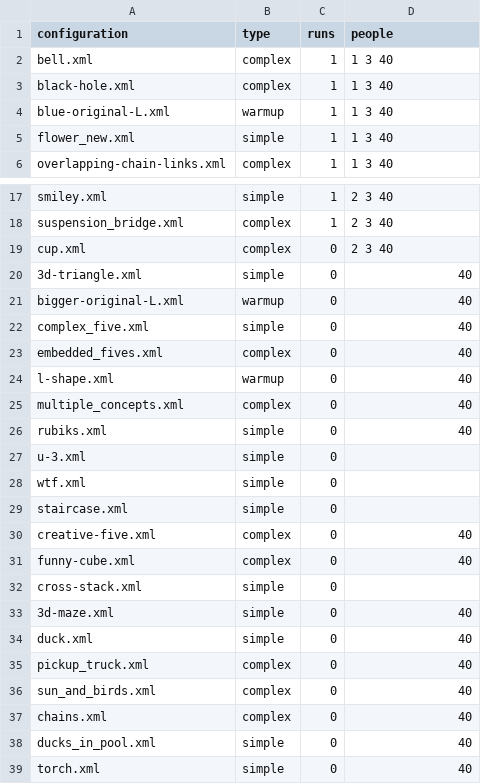
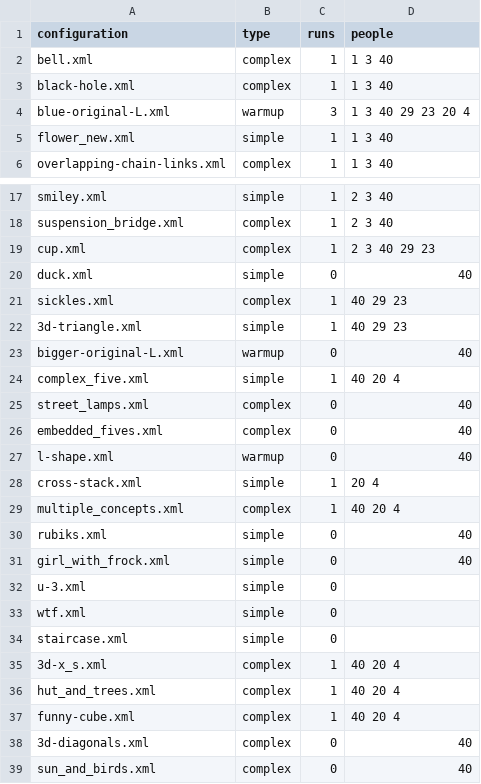
Before and after one commit to prashant-jayan21/minecraft-dialogue, a CSV file: build/install/Python_Examples/configs_db.csv, drawn as a sheet; only a part is shown, gaps mark what is left out; the shorter side is filled out with more unchanged rows; the diff covers the shown part only.

```diff
--- a/build/install/Python_Examples/configs_db.csv
+++ b/build/install/Python_Examples/configs_db.csv
@@ -3,3 +3,3 @@ bell.xml,complex,1,1 3 40
 black-hole.xml,complex,1,1 3 40
-blue-original-L.xml,warmup,1,1 3 40
+blue-original-L.xml,warmup,3,1 3 40 29 23 20 4
 flower_new.xml,simple,1,1 3 40
@@ -18,10 +18,15 @@ smiley.xml,simple,1,2 3 40
 suspension_bridge.xml,complex,1,2 3 40
-cup.xml,complex,0,2 3 40
-3d-triangle.xml,simple,0,40
+cup.xml,complex,1,2 3 40 29 23
+duck.xml,simple,0,40
+sickles.xml,complex,1,40 29 23
+3d-triangle.xml,simple,1,40 29 23
 bigger-original-L.xml,warmup,0,40
-complex_five.xml,simple,0,40
+complex_five.xml,simple,1,40 20 4
+street_lamps.xml,complex,0,40
 embedded_fives.xml,complex,0,40
 l-shape.xml,warmup,0,40
-multiple_concepts.xml,complex,0,40
+cross-stack.xml,simple,1,20 4
+multiple_concepts.xml,complex,1,40 20 4
 rubiks.xml,simple,0,40
+girl_with_frock.xml,simple,0,40
 u-3.xml,simple,0,
@@ -29,8 +34,6 @@ wtf.xml,simple,0,
 staircase.xml,simple,0,
-creative-five.xml,complex,0,40
-funny-cube.xml,complex,0,40
-cross-stack.xml,simple,0,
-3d-maze.xml,simple,0,40
-duck.xml,simple,0,40
-pickup_truck.xml,complex,0,40
+3d-x_s.xml,complex,1,40 20 4
+hut_and_trees.xml,complex,1,40 20 4
+funny-cube.xml,complex,1,40 20 4
+3d-diagonals.xml,complex,0,40
 sun_and_birds.xml,complex,0,40
```
Also changed, not shown: 3 removed rows and 2 moved rows elsewhere in this file.
